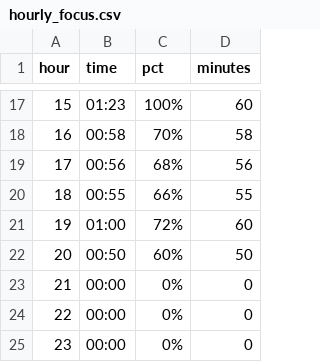
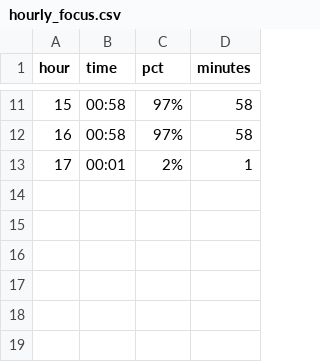
Before and after one commit to johnlicataptbiz/DailyAccomplishments, a CSV file: hourly_focus.csv, drawn as a sheet; only a part is shown, gaps mark what is left out; the diff covers the shown part only.

Commit message:
Update reports with HubSpot, Monday.com, Slack data (Dec 1-3)

```diff
--- a/hourly_focus.csv
+++ b/hourly_focus.csv
@@ -17,9 +11,3 @@ hour,time,pct,minutes
-15,01:23,100%,60
-16,00:58,70%,58
-17,00:56,68%,56
-18,00:55,66%,55
-19,01:00,72%,60
-20,00:50,60%,50
-21,00:00,0%,0
-22,00:00,0%,0
-23,00:00,0%,0
+15,00:58,97%,58
+16,00:58,97%,58
+17,00:01,2%,1
```
Also changed, not shown: 6 removed rows and 25 edited cells elsewhere in this file, 5 other files.
